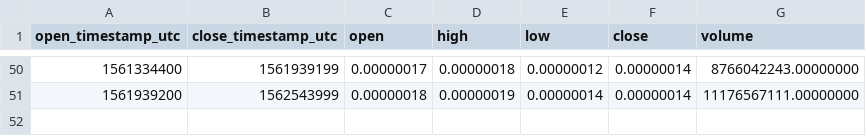
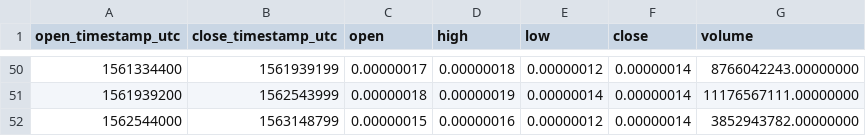
Before and after one commit to cryptobigbro/binance-HOTBTC, a CSV file: binance-HOTBTC-1w.csv, drawn as a sheet; only a part is shown, gaps mark what is left out; the diff names each change by its address in the sheet, - before the commit and + after, or states it on an @@ line.

```diff
--- a/binance-HOTBTC-1w.csv
+++ b/binance-HOTBTC-1w.csv
+row 52: 1562544000 | 1563148799 | 0.00000015 | 0.00000016 | 0.00000012 | 0.00000014 | 3852943782.00000000
```
Also changed, not shown: binance-HOTBTC-1d.csv, binance-HOTBTC-1h.csv.
